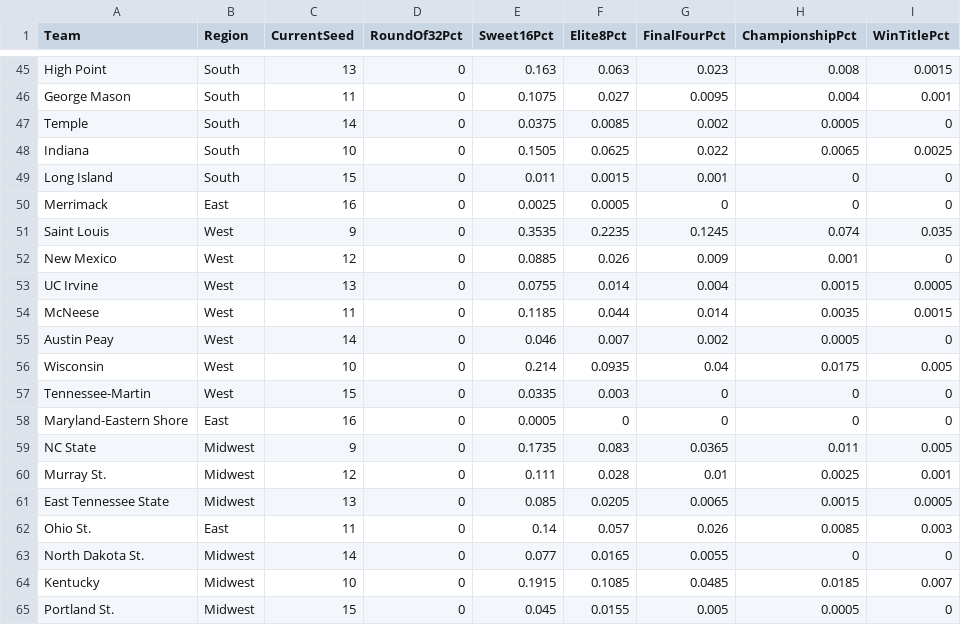
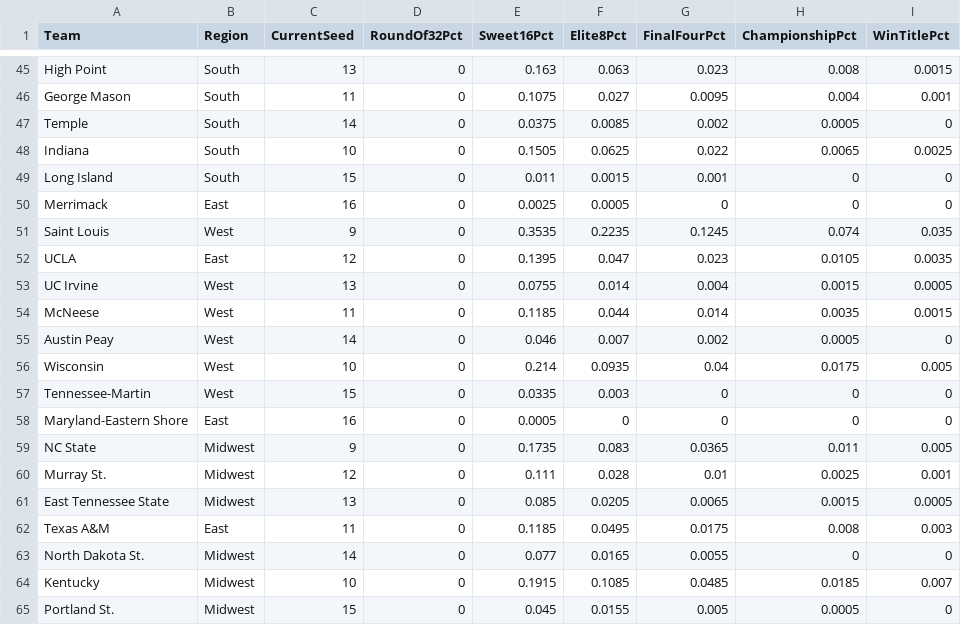
Before and after one commit to andrewbrantner-wq/bbmi, a CSV file: src/data/seeding/seeding.csv, drawn as a sheet; only a part is shown, gaps mark what is left out; removed rows and columns are numbered as before the commit, all else as after; the diff names each change by its address in the sheet, - before the commit and + after, or states it on an @@ line.

Commit message:
Automated BBMI data update

```diff
--- a/src/data/seeding/seeding.csv
+++ b/src/data/seeding/seeding.csv
-row 52: New Mexico | West | 12 | 0 | 0.0885 | 0.026 | 0.009 | 0.001 | 0
+row 52: UCLA | East | 12 | 0 | 0.1395 | 0.047 | 0.023 | 0.0105 | 0.0035
-row 62: Ohio St. | East | 11 | 0 | 0.14 | 0.057 | 0.026 | 0.0085 | 0.003
+row 62: Texas A&M | East | 11 | 0 | 0.1185 | 0.0495 | 0.0175 | 0.008 | 0.003
```
Also changed, not shown: 4 other files.
